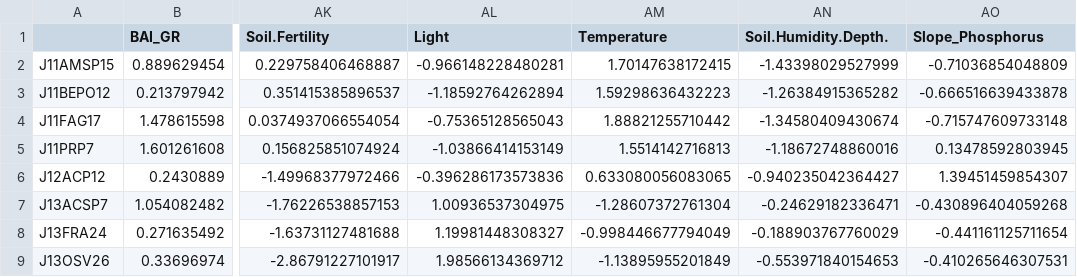
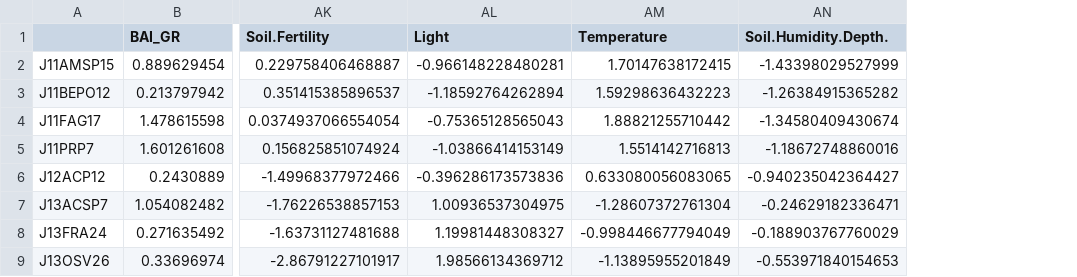
Before and after one commit to juliemessier/Trait-Performance-Relationships, a CSV file: data/rgr_msh_test_na.csv, drawn as a sheet; only a part is shown, gaps mark what is left out; the diff names each change by its address in the sheet, - before the commit and + after, or states it on an @@ line.

```diff
--- a/data/rgr_msh_test_na.csv
+++ b/data/rgr_msh_test_na.csv
-column AO (Slope_Phosphorus), rows 2-9: -0.71036854048809 | -0.666516639433878 | -0.715747609733148 | 0.13478592803945 | 1.39451459854307 | -0.430896404059268 | -0.441161125711654 | -0.410265646307531
```
Also changed, not shown: data/rgr_msh_test.csv, data/rgr_msh_train.csv, 2 other files.
